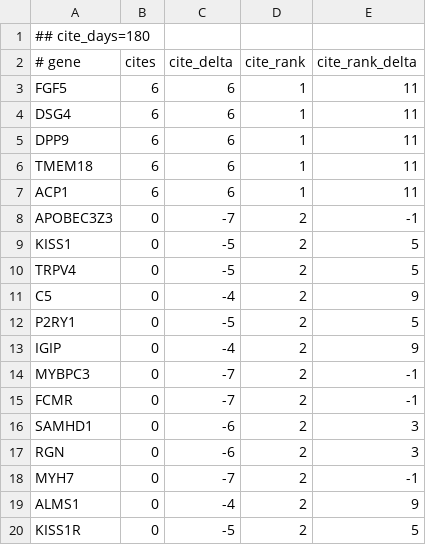
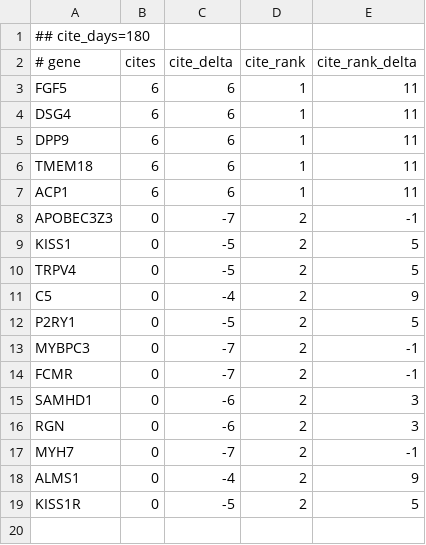
Before and after one commit to broadinstitute/gene-hints, a TSV file: data/felis-catus-pubmed-citations.tsv, drawn as a sheet.

```diff
--- a/data/felis-catus-pubmed-citations.tsv
+++ b/data/felis-catus-pubmed-citations.tsv
@@ -12,3 +12,2 @@ C5	0	-4	2	9
 P2RY1	0	-5	2	5
-IGIP	0	-4	2	9
 MYBPC3	0	-7	2	-1
```
Also changed, not shown: data/homo-sapiens-gene-hints.tsv, data/mus-musculus-pubmed-citations.tsv, 1 other file.
